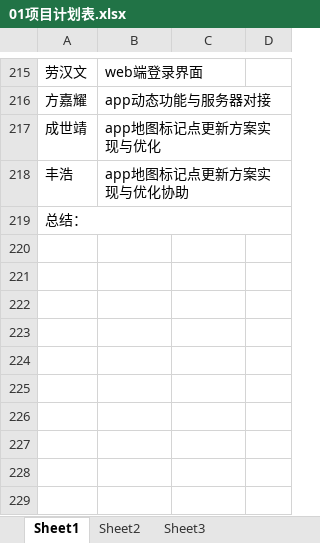
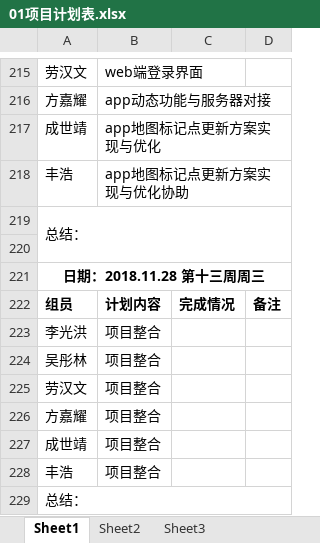
Before and after one commit to gdqy-it/soft162-163, an Excel workbook: 第01组/01项目计划表.xlsx, sheet Sheet1, drawn as a sheet; only a part is shown, gaps mark what is left out; values as stored, in another font and other column widths than the file's, no borders; the diff names each change by its address in the sheet, - before the commit and + after, or states it on an @@ line.

Commit message:
Add files via upload

```diff
--- a/第01组/01项目计划表.xlsx (sheet Sheet1)
+++ b/第01组/01项目计划表.xlsx (sheet Sheet1)
+row 220: (empty)
+row 221: 日期：2018.11.28 第十三周周三
+row 222: 组员 | 计划内容 | 完成情况 | 备注
+row 223: 李光洪 | 项目整合
+row 224: 吴彤林 | 项目整合
+row 225: 劳汉文 | 项目整合
+row 226: 方嘉耀 | 项目整合
+row 227: 成世靖 | 项目整合
+row 228: 丰浩 | 项目整合
+row 229: 总结：
```
